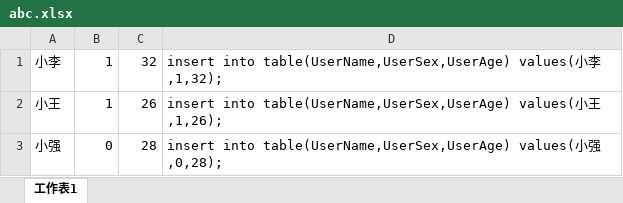
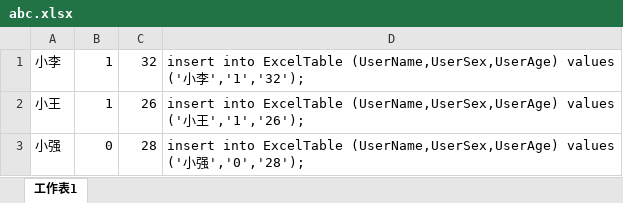
Before and after one commit to XiaoMingZhiDao/ReadExcelData, an Excel workbook: ReadExcelDataDemon/ReadExcelDataDemon/Classes/ReadExcelClass/source/abc.xlsx, sheet 工作表1, drawn as a sheet; values as stored, in another font and other column widths than the file's, no borders; the diff names each change by its address in the sheet, - before the commit and + after, or states it on an @@ line.

Commit message:
update sources
1.update abc.txt
2.uptate abc.xlsx

```diff
--- a/ReadExcelDataDemon/ReadExcelDataDemon/Classes/ReadExcelClass/source/abc.xlsx (sheet 工作表1)
+++ b/ReadExcelDataDemon/ReadExcelDataDemon/Classes/ReadExcelClass/source/abc.xlsx (sheet 工作表1)
-D1: insert into table(UserName,UserSex,UserAge) values(小李,1,32);
+D1: insert into ExcelTable (UserName,UserSex,UserAge) values ('小李','1','32');
-D2: insert into table(UserName,UserSex,UserAge) values(小王,1,26);
+D2: insert into ExcelTable (UserName,UserSex,UserAge) values ('小王','1','26');
-D3: insert into table(UserName,UserSex,UserAge) values(小强,0,28);
+D3: insert into ExcelTable (UserName,UserSex,UserAge) values ('小强','0','28');
```
Also changed, not shown: 1 other file.
